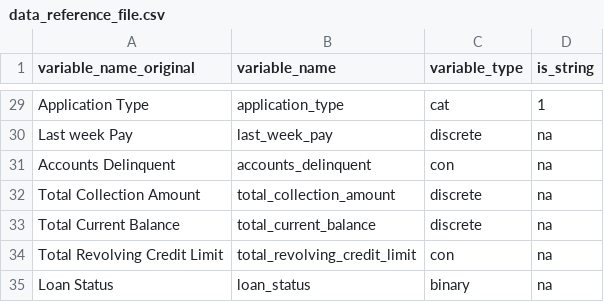
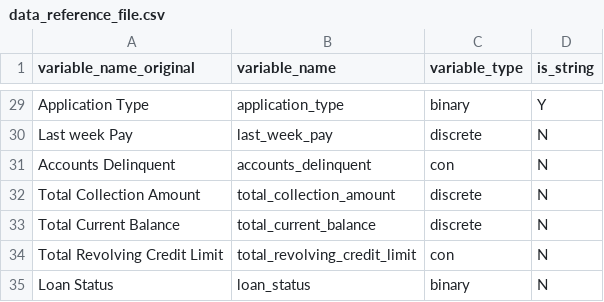
Before and after one commit to andrewjamesreeves/dsgs_loan_defaults, a CSV file: data/data_reference_file.csv, drawn as a sheet; only a part is shown, gaps mark what is left out; the diff covers the shown part only; the diff names each change by its address in the sheet, - before the commit and + after, or states it on an @@ line.

```diff
--- a/data/data_reference_file.csv
+++ b/data/data_reference_file.csv
-C29 (variable_type): cat
+C29 (variable_type): binary
-D29 (is_string): 1
+D29 (is_string): Y
-D30:D35 (is_string): na
+D30:D35 (is_string): N
```
Also changed, not shown: 28 edited cells elsewhere in this file.
